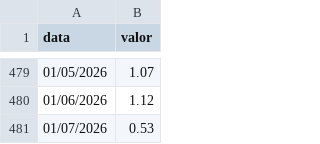
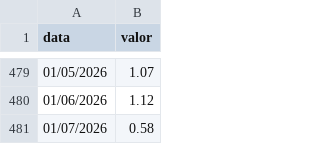
Before and after one commit to AthilaArchanji/projeto-bi-banestes-ev, a CSV file: camada_bronze/selic_bcb_bruta.csv, drawn as a sheet; only a part is shown, gaps mark what is left out.

```diff
--- a/camada_bronze/selic_bcb_bruta.csv
+++ b/camada_bronze/selic_bcb_bruta.csv
@@ -480,2 +480,2 @@ data,valor
 01/06/2026,1.12
-01/07/2026,0.53
+01/07/2026,0.58
```
Also changed, not shown: camada_bronze/dim_projetos.csv, 4 other files.
